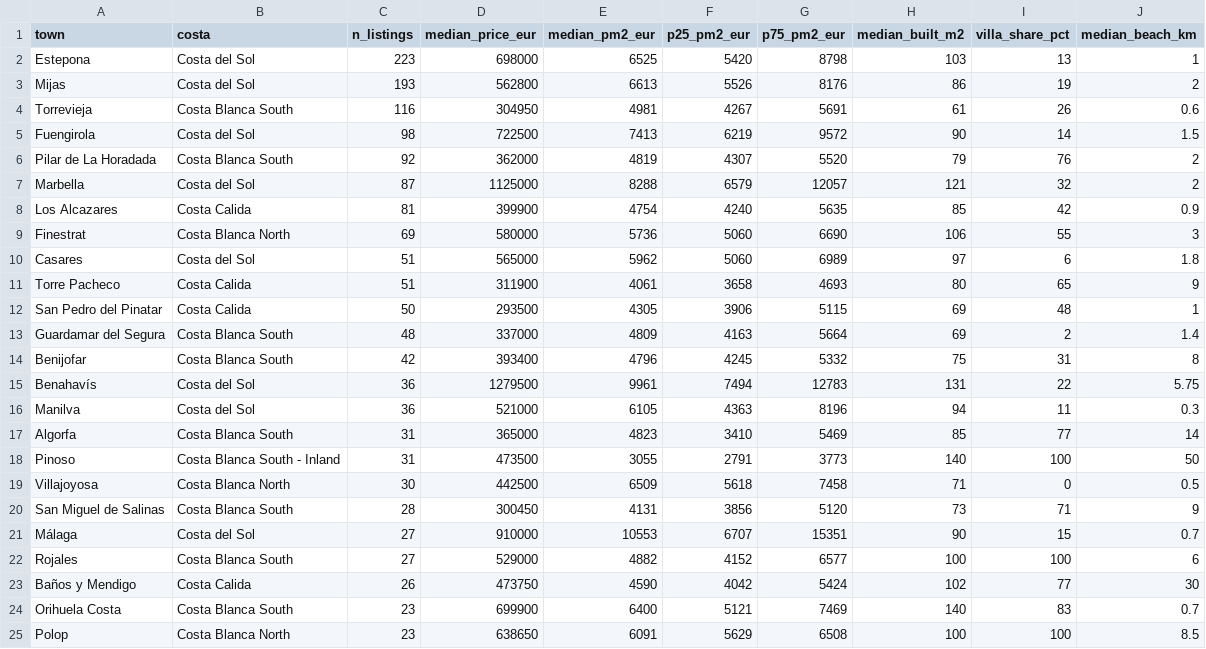
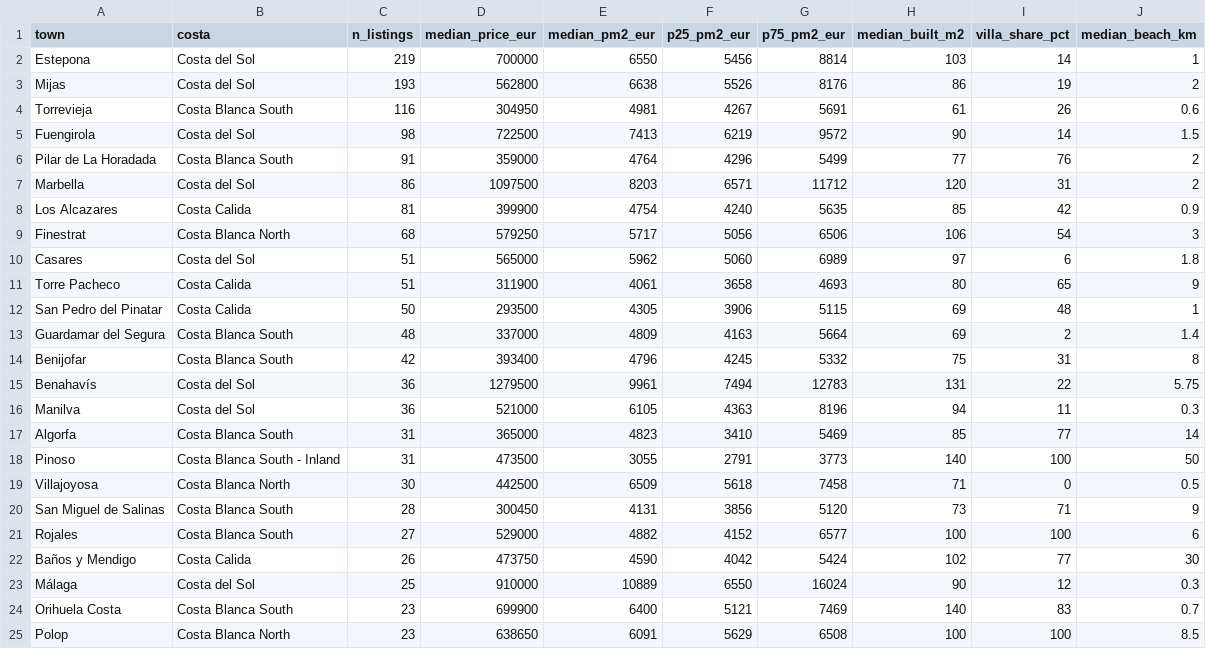
Before and after one commit to HenrikKolstad/avena-data, a CSV file: market/towns.csv, drawn as a sheet; only a part is shown; the diff covers the shown part only.

```diff
--- a/market/towns.csv
+++ b/market/towns.csv
@@ -1,10 +1,10 @@
 town,costa,n_listings,median_price_eur,median_pm2_eur,p25_pm2_eur,p75_pm2_eur,median_built_m2,villa_share_pct,median_beach_km
-Estepona,Costa del Sol,223,698000,6525,5420,8798,103,13,1
-Mijas,Costa del Sol,193,562800,6613,5526,8176,86,19,2
+Estepona,Costa del Sol,219,700000,6550,5456,8814,103,14,1
+Mijas,Costa del Sol,193,562800,6638,5526,8176,86,19,2
 Torrevieja,Costa Blanca South,116,304950,4981,4267,5691,61,26,0.6
 Fuengirola,Costa del Sol,98,722500,7413,6219,9572,90,14,1.5
-Pilar de La Horadada,Costa Blanca South,92,362000,4819,4307,5520,79,76,2
-Marbella,Costa del Sol,87,1125000,8288,6579,12057,121,32,2
+Pilar de La Horadada,Costa Blanca South,91,359000,4764,4296,5499,77,76,2
+Marbella,Costa del Sol,86,1097500,8203,6571,11712,120,31,2
 Los Alcazares,Costa Calida,81,399900,4754,4240,5635,85,42,0.9
-Finestrat,Costa Blanca North,69,580000,5736,5060,6690,106,55,3
+Finestrat,Costa Blanca North,68,579250,5717,5056,6506,106,54,3
 Casares,Costa del Sol,51,565000,5962,5060,6989,97,6,1.8
@@ -20,5 +20,5 @@ Villajoyosa,Costa Blanca North,30,442500,6509,5618,7458,71,0,0.5
 San Miguel de Salinas,Costa Blanca South,28,300450,4131,3856,5120,73,71,9
-Málaga,Costa del Sol,27,910000,10553,6707,15351,90,15,0.7
 Rojales,Costa Blanca South,27,529000,4882,4152,6577,100,100,6
 Baños y Mendigo,Costa Calida,26,473750,4590,4042,5424,102,77,30
+Málaga,Costa del Sol,25,910000,10889,6550,16024,90,12,0.3
 Orihuela Costa,Costa Blanca South,23,699900,6400,5121,7469,140,83,0.7
```
Also changed, not shown: 4 added rows, 4 removed rows and 5 edited cells elsewhere in this file, delphi/index.csv, market/movement-ledger.csv, 9 other files.
